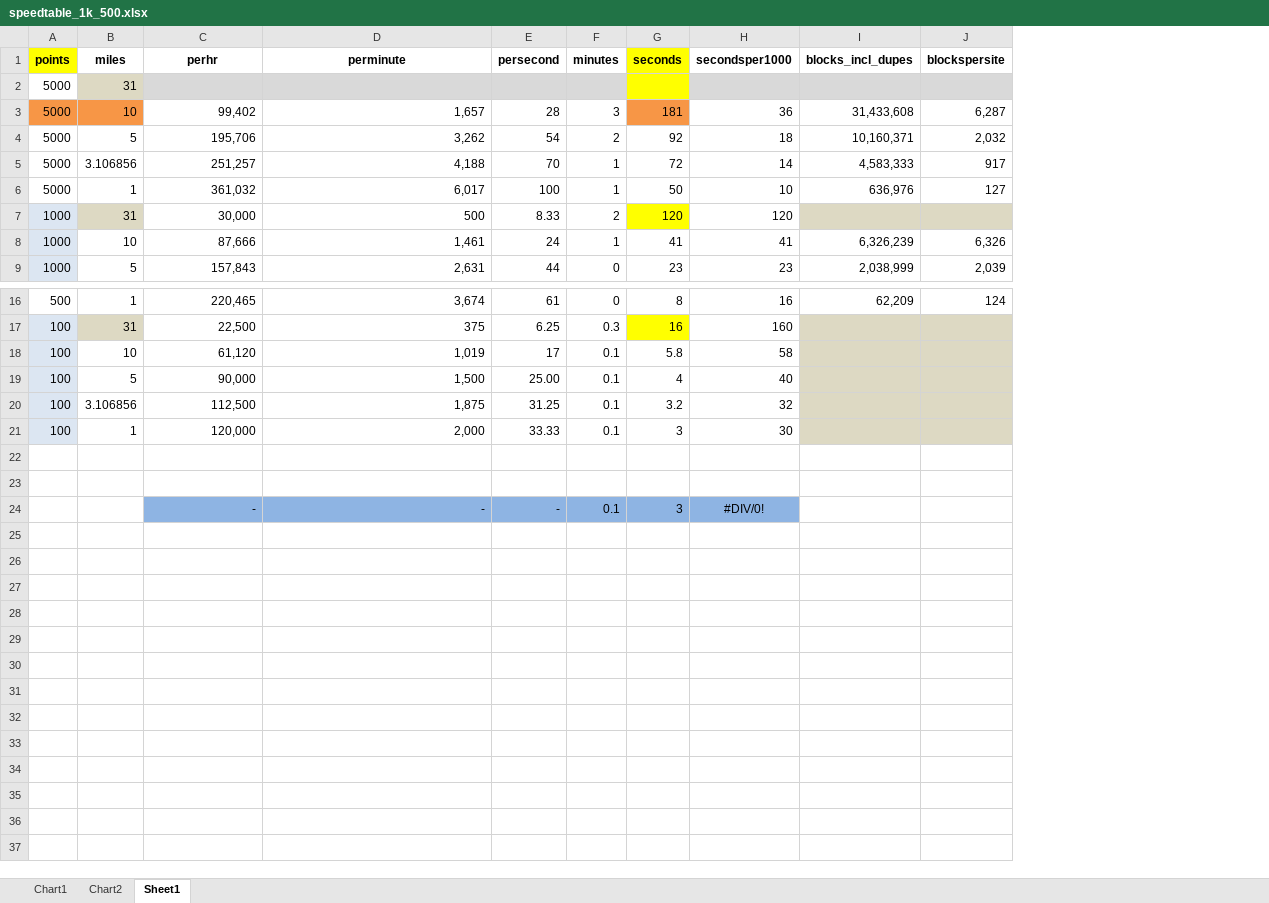
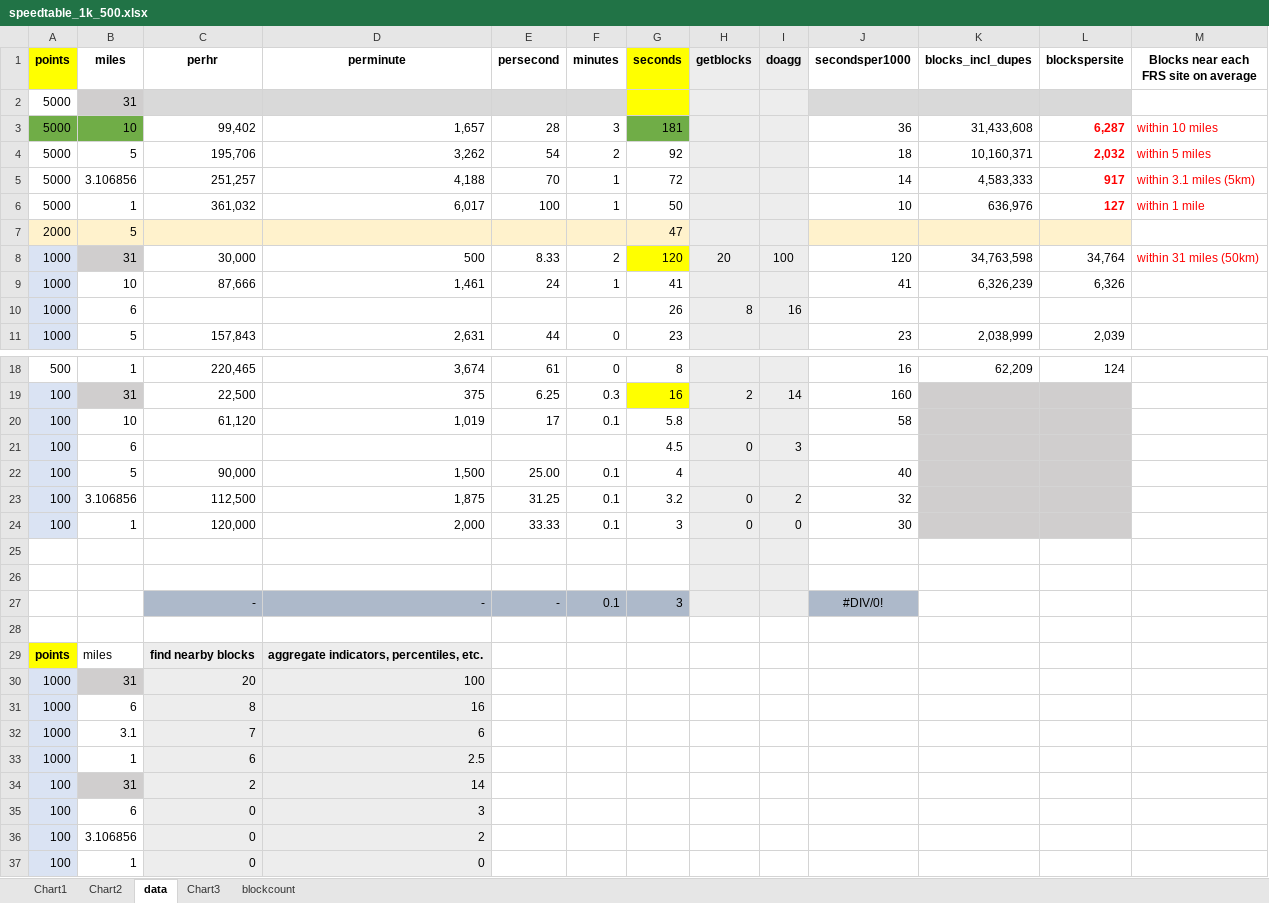
Before and after one commit to USEPA/ejscreen-multisite-open, an Excel workbook: inst/SPEED/speedtable_1k_500.xlsx, sheet data, drawn as a sheet; only a part is shown, gaps mark what is left out; values as stored, in another font and other column widths than the file's, no borders; charts and pictures not drawn; addresses are those after the commit; the diff names each change by its address in the sheet, - before the commit and + after, or states it on an @@ line.

```diff
--- a/inst/SPEED/speedtable_1k_500.xlsx (sheet data)
+++ b/inst/SPEED/speedtable_1k_500.xlsx (sheet data)
-sheet tab: Sheet1
+sheet tab: data
+sheet tab: Chart3
+sheet tab: blockcount
+column H (getblocks), row 8: 20; row 19: 2; rows 23-24: 0 | 0
+column I (doagg), row 8: 100; row 19: 14; rows 23-24: 2 | 0
+column M, rows 1-6: Blocks near each FRS site on average |  | within 10 miles | within 5 miles | within 3.1 miles (5km) | within 1 mile; row 8: within 31 miles (50km)
-A3:B3 fill: #F79646
+A3:B3 fill: #70AD47
-G3 fill: #F79646
+G3 fill: #70AD47
@@ L3:L6 bold: off → on, text colour: black → #FF0000 @@
+row 7: 2000 | 5 |  |  |  |  | 47
-K8 (blocks_incl_dupes): (empty)
+K8 (blocks_incl_dupes): 34,763,598
-K8:L8 fill: #DDD9C3
+K8:L8 fill: none
-L8 (blockspersite): (empty)
+L8 (blockspersite): 34,764
+row 10: 1000 | 6 |  |  |  |  | 26 | 8 | 16
+row 21: 100 | 6 |  |  |  |  | 4.5 | 0 | 3
-C27:G27 fill: #8EB4E3
+C27:G27 fill: #ADB9CA
-J27 fill: #8EB4E3
+J27 fill: #ADB9CA
+row 28: (empty)
+row 29: points | miles | find nearby blocks | aggregate indicators, percentiles, etc.
+row 30: 1000 | 31 | 20 | 100
+row 31: 1000 | 6 | 8 | 16
+row 32: 1000 | 3.1 | 7 | 6
+row 33: 1000 | 1 | 6 | 2.5
+row 34: 100 | 31 | 2 | 14
+row 35: 100 | 6 | 0 | 3
+row 36: 100 | 3.106856 | 0 | 2
+row 37: 100 | 1 | 0 | 0
```
Also changed, not shown: formulas that keep their value, charts or pictures, 11 other files.
